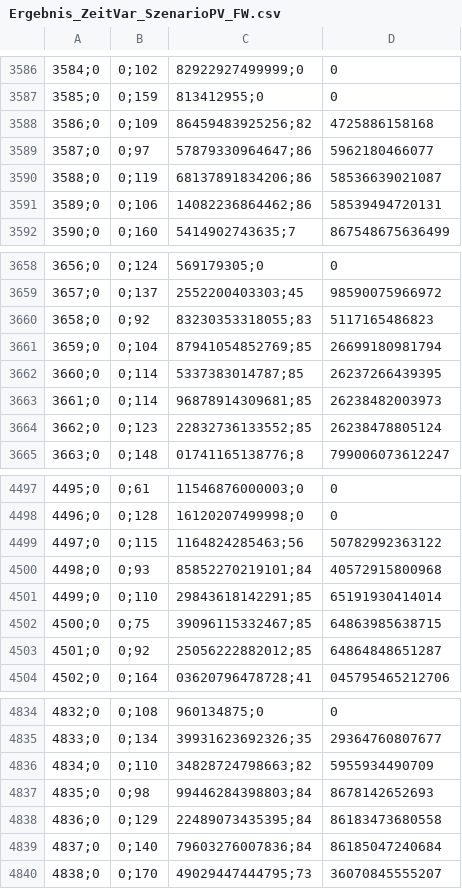
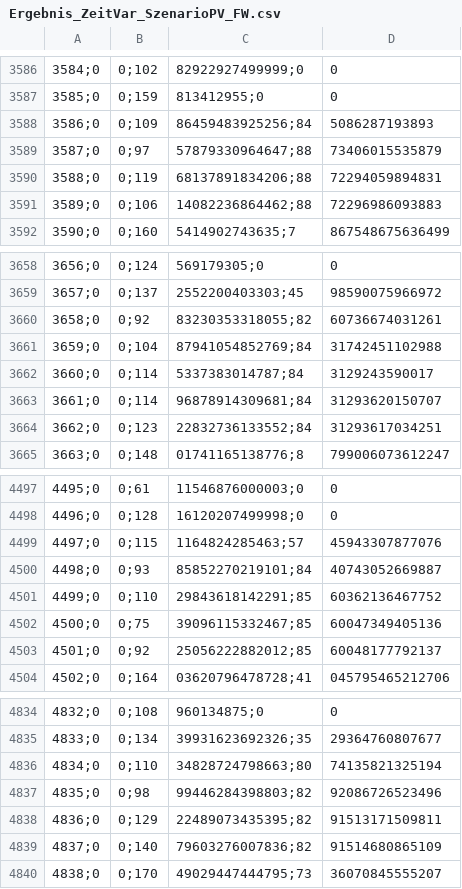
Before and after one commit to marius-coder/EKS, a CSV file: PythonApplication3/Ergebnis/ZeitVar/Ergebnis_ZeitVar_SzenarioPV_FW.csv, drawn as a sheet; only a part is shown, gaps mark what is left out; the diff covers the shown part only.

```diff
--- a/PythonApplication3/Ergebnis/ZeitVar/Ergebnis_ZeitVar_SzenarioPV_FW.csv
+++ b/PythonApplication3/Ergebnis/ZeitVar/Ergebnis_ZeitVar_SzenarioPV_FW.csv
@@ -3587,6 +3587,6 @@
 3585;0,0;159,813412955;0,0
-3586;0,0;109,86459483925256;82,4725886158168
-3587;0,0;97,57879330964647;86,5962180466077
-3588;0,0;119,68137891834206;86,58536639021087
-3589;0,0;106,14082236864462;86,58539494720131
+3586;0,0;109,86459483925256;84,5086287193893
+3587;0,0;97,57879330964647;88,73406015535879
+3588;0,0;119,68137891834206;88,72294059894831
+3589;0,0;106,14082236864462;88,72296986093883
 3590;0,0;160,5414902743635;7,867548675636499
@@ -3659,7 +3659,7 @@
 3657;0,0;137,2552200403303;45,98590075966972
-3658;0,0;92,83230353318055;83,5117165486823
-3659;0,0;104,87941054852769;85,26699180981794
-3660;0,0;114,5337383014787;85,26237266439395
-3661;0,0;114,96878914309681;85,26238482003973
-3662;0,0;123,22832736133552;85,26238478805124
+3658;0,0;92,83230353318055;82,60736674031261
+3659;0,0;104,87941054852769;84,31742451102988
+3660;0,0;114,5337383014787;84,3129243590017
+3661;0,0;114,96878914309681;84,31293620150707
+3662;0,0;123,22832736133552;84,31293617034251
 3663;0,0;148,01741165138776;8,799006073612247
@@ -4498,7 +4498,7 @@
 4496;0,0;128,16120207499998;0,0
-4497;0,0;115,1164824285463;56,50782992363122
-4498;0,0;93,85852270219101;84,40572915800968
-4499;0,0;110,29843618142291;85,65191930414014
-4500;0,0;75,39096115332467;85,64863985638715
-4501;0,0;92,25056222882012;85,64864848651287
+4497;0,0;115,1164824285463;57,45943307877076
+4498;0,0;93,85852270219101;84,40743052669887
+4499;0,0;110,29843618142291;85,60362136467752
+4500;0,0;75,39096115332467;85,60047349405136
+4501;0,0;92,25056222882012;85,60048177792137
 4502;0,0;164,03620796478728;41,045795465212706
@@ -4835,6 +4835,6 @@
 4833;0,0;134,39931623692326;35,29364760807677
-4834;0,0;110,34828724798663;82,5955934490709
-4835;0,0;98,99446284398803;84,8678142652693
-4836;0,0;129,22489073435395;84,86183473680558
-4837;0,0;140,79603276007836;84,86185047240684
+4834;0,0;110,34828724798663;80,74135821325194
+4835;0,0;98,99446284398803;82,92086726523496
+4836;0,0;129,22489073435395;82,91513171509811
+4837;0,0;140,79603276007836;82,91514680865109
 4838;0,0;170,49029447444795;73,36070845555207
```
Also changed, not shown: 103 edited cells elsewhere in this file, PythonApplication3/Ergebnis/Indikatoren/Ergebnis_SzenarioPV_max_FW.csv, PythonApplication3/Ergebnis/Indikatoren/Ergebnis_SzenarioPV_max_WP.csv, 8 other files.
